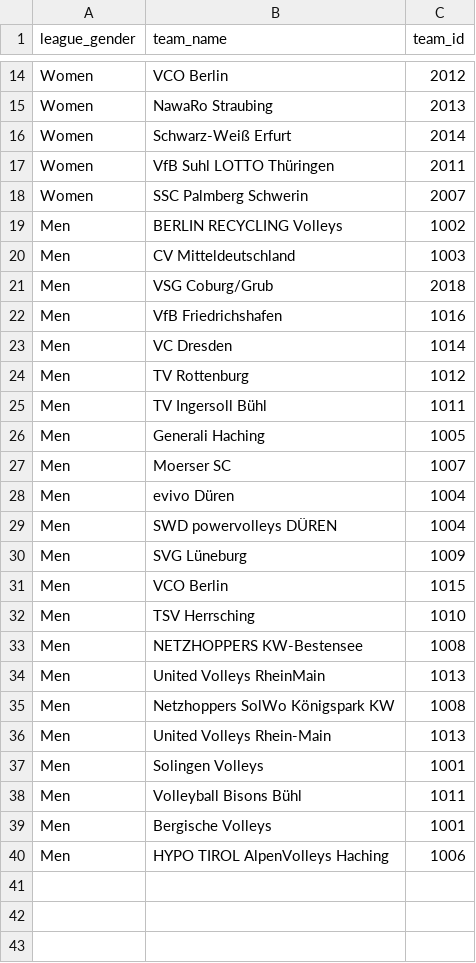
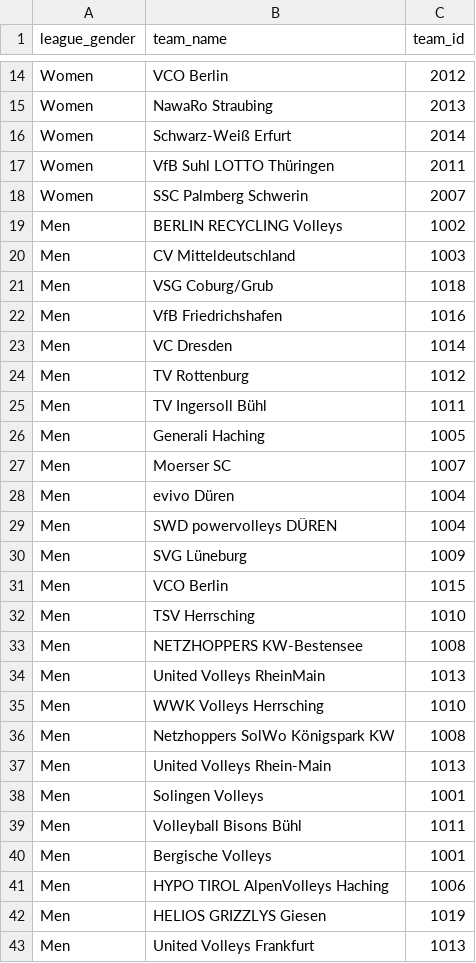
Before and after one commit to bozhinvi/volleystat, a CSV file: data-raw/seasons/team_ids.csv, drawn as a sheet; only a part is shown, gaps mark what is left out.

```diff
--- a/data-raw/seasons/team_ids.csv
+++ b/data-raw/seasons/team_ids.csv
@@ -20,3 +20,3 @@ Men;BERLIN RECYCLING Volleys;1002
 Men;CV Mitteldeutschland;1003
-Men;VSG Coburg/Grub;2018
+Men;VSG Coburg/Grub;1018
 Men;VfB Friedrichshafen;1016
@@ -34,2 +34,3 @@ Men;NETZHOPPERS KW-Bestensee;1008
 Men;United Volleys RheinMain;1013
+Men;WWK Volleys Herrsching;1010
 Men;Netzhoppers SolWo Königspark KW;1008
@@ -40 +41,3 @@ Men;Bergische Volleys;1001
 Men;HYPO TIROL AlpenVolleys Haching;1006
+Men;HELIOS GRIZZLYS Giesen;1019
+Men;United Volleys Frankfurt;1013
```
Also changed, not shown: data-raw/matchreports/team_ids.csv, data-raw/seasons/seasons.csv, 32 other files.
